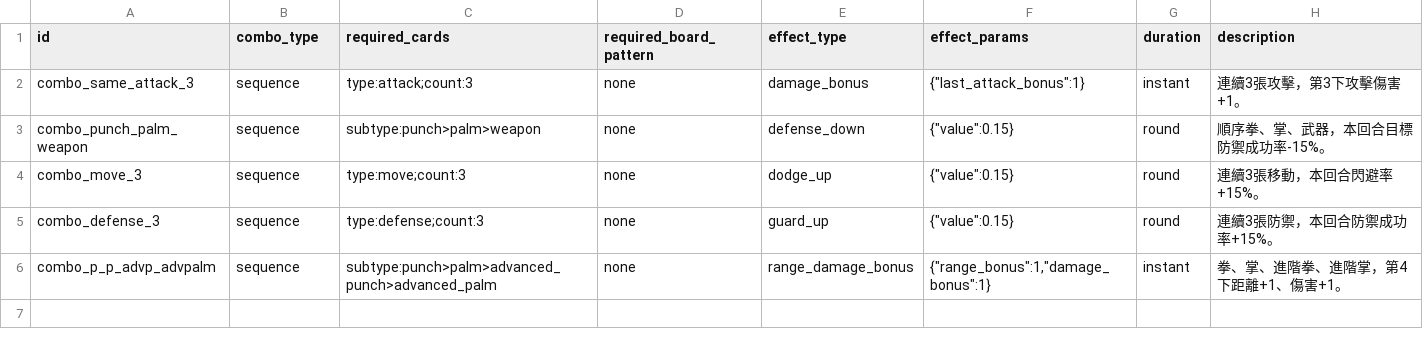
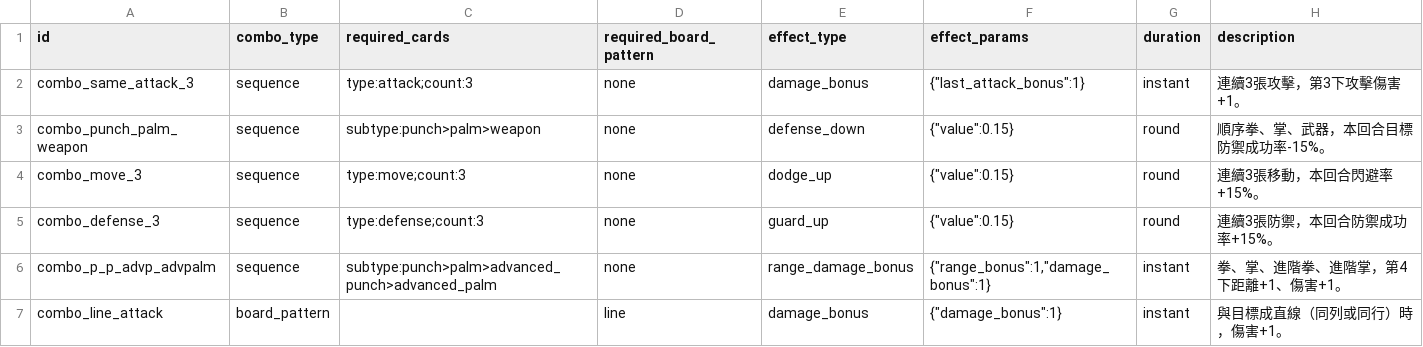
Before and after one commit to Alienc2/Fist-Palm-and-Weapons, a CSV file: data/combos.csv, drawn as a sheet.

```diff
--- a/data/combos.csv
+++ b/data/combos.csv
@@ -6 +6,2 @@ combo_defense_3,sequence,"type:defense;count:3","none","guard_up","{""value"":0.
 combo_p_p_advp_advpalm,sequence,"subtype:punch>palm>advanced_punch>advanced_palm","none","range_damage_bonus","{""range_bonus"":1,""damage_bonus"":1}","instant","拳、掌、進階拳、進階掌，第4下距離+1、傷害+1。"
+combo_line_attack,board_pattern,"","line","damage_bonus","{""damage_bonus"":1}","instant","與目標成直線（同列或同行）時，傷害+1。"
```
Also changed, not shown: 29 other files.
